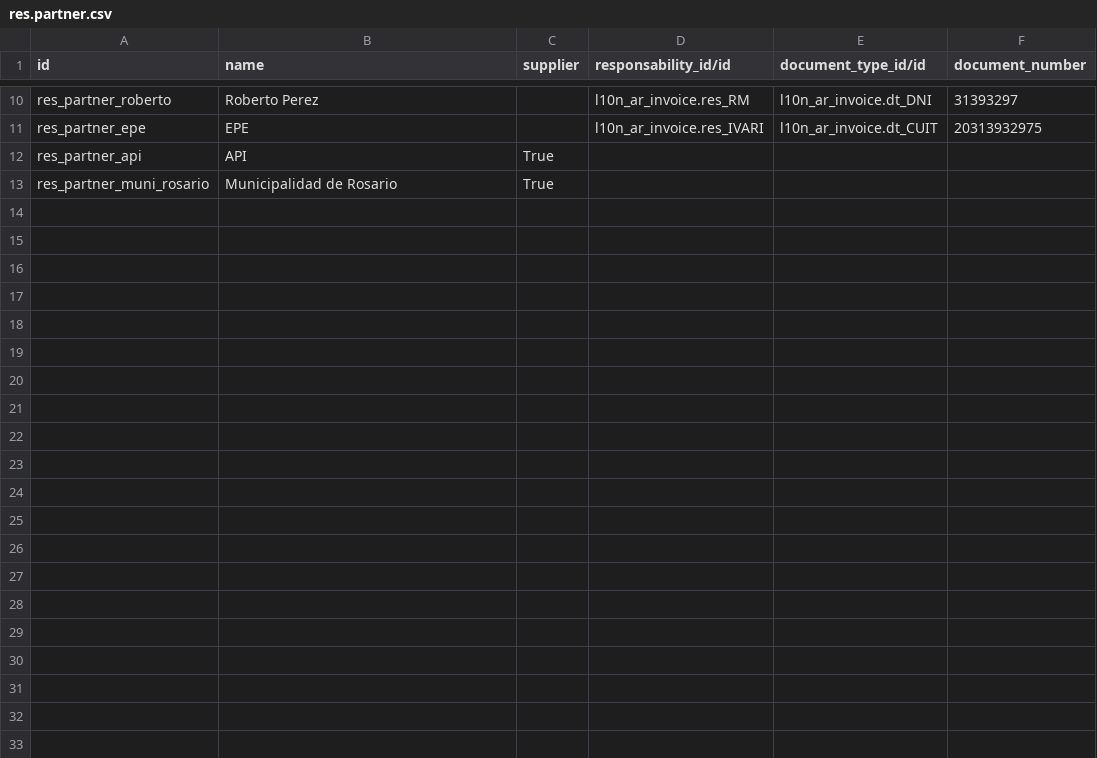
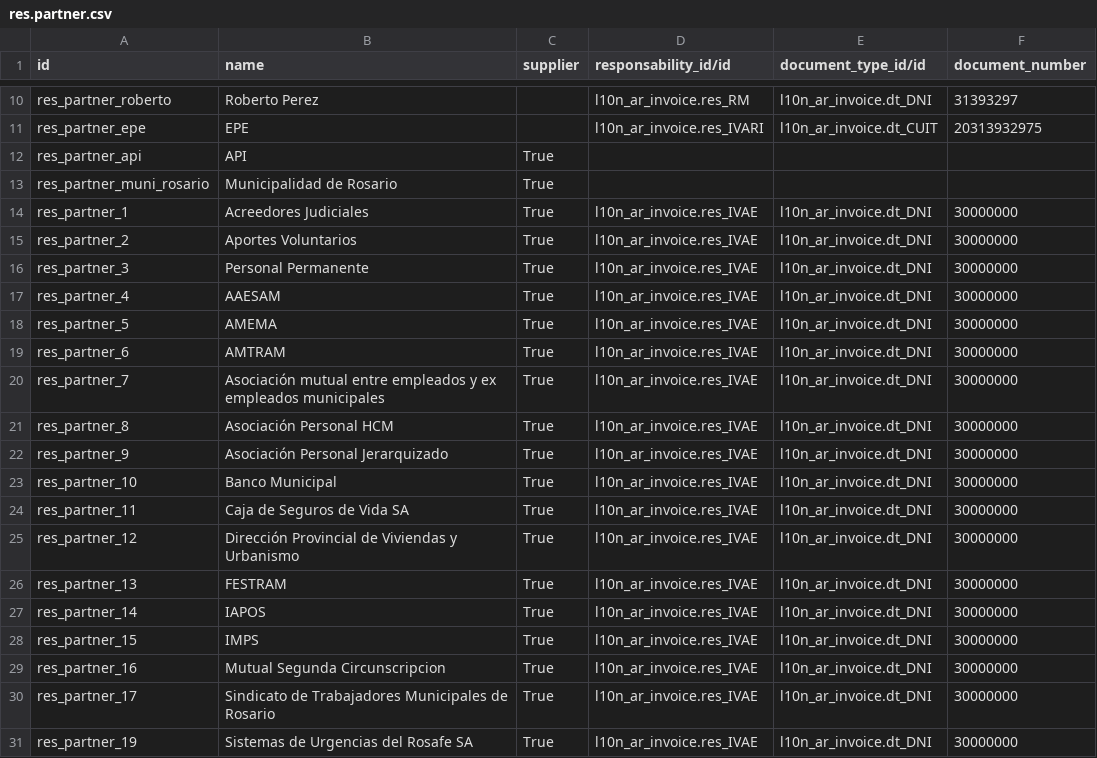
Before and after one commit to ingadhoc/odoo-public-administration, a CSV file: sipreco_public_budget/demo/res.partner.csv, drawn as a sheet; only a part is shown, gaps mark what is left out; the diff names each change by its address in the sheet, - before the commit and + after, or states it on an @@ line.

Commit message:
ADD Proveedores a datos demo

```diff
--- a/sipreco_public_budget/demo/res.partner.csv
+++ b/sipreco_public_budget/demo/res.partner.csv
+row 14: res_partner_1 | Acreedores Judiciales | True | l10n_ar_invoice.res_IVAE | l10n_ar_invoice.dt_DNI | 30000000
+row 15: res_partner_2 | Aportes Voluntarios | True | l10n_ar_invoice.res_IVAE | l10n_ar_invoice.dt_DNI | 30000000
+row 16: res_partner_3 | Personal Permanente | True | l10n_ar_invoice.res_IVAE | l10n_ar_invoice.dt_DNI | 30000000
+row 17: res_partner_4 | AAESAM | True | l10n_ar_invoice.res_IVAE | l10n_ar_invoice.dt_DNI | 30000000
+row 18: res_partner_5 | AMEMA | True | l10n_ar_invoice.res_IVAE | l10n_ar_invoice.dt_DNI | 30000000
+row 19: res_partner_6 | AMTRAM | True | l10n_ar_invoice.res_IVAE | l10n_ar_invoice.dt_DNI | 30000000
+row 20: res_partner_7 | Asociación mutual entre empleados y ex empleados municipales | True | l10n_ar_invoice.res_IVAE | l10n_ar_invoice.dt_DNI | 30000000
+row 21: res_partner_8 | Asociación Personal HCM | True | l10n_ar_invoice.res_IVAE | l10n_ar_invoice.dt_DNI | 30000000
+row 22: res_partner_9 | Asociación Personal Jerarquizado | True | l10n_ar_invoice.res_IVAE | l10n_ar_invoice.dt_DNI | 30000000
+row 23: res_partner_10 | Banco Municipal | True | l10n_ar_invoice.res_IVAE | l10n_ar_invoice.dt_DNI | 30000000
+row 24: res_partner_11 | Caja de Seguros de Vida SA | True | l10n_ar_invoice.res_IVAE | l10n_ar_invoice.dt_DNI | 30000000
+row 25: res_partner_12 | Dirección Provincial de Viviendas y Urbanismo | True | l10n_ar_invoice.res_IVAE | l10n_ar_invoice.dt_DNI | 30000000
+row 26: res_partner_13 | FESTRAM | True | l10n_ar_invoice.res_IVAE | l10n_ar_invoice.dt_DNI | 30000000
+row 27: res_partner_14 | IAPOS | True | l10n_ar_invoice.res_IVAE | l10n_ar_invoice.dt_DNI | 30000000
+row 28: res_partner_15 | IMPS | True | l10n_ar_invoice.res_IVAE | l10n_ar_invoice.dt_DNI | 30000000
+row 29: res_partner_16 | Mutual Segunda Circunscripcion | True | l10n_ar_invoice.res_IVAE | l10n_ar_invoice.dt_DNI | 30000000
+row 30: res_partner_17 | Sindicato de Trabajadores Municipales de Rosario | True | l10n_ar_invoice.res_IVAE | l10n_ar_invoice.dt_DNI | 30000000
+row 31: res_partner_19 | Sistemas de Urgencias del Rosafe SA | True | l10n_ar_invoice.res_IVAE | l10n_ar_invoice.dt_DNI | 30000000
```
